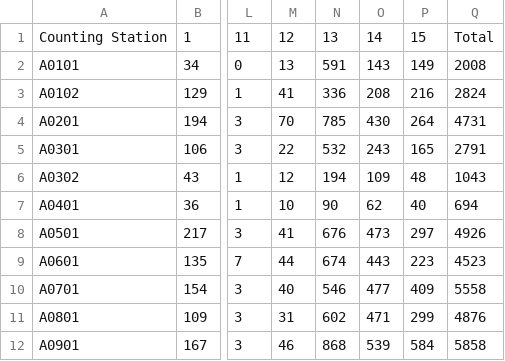
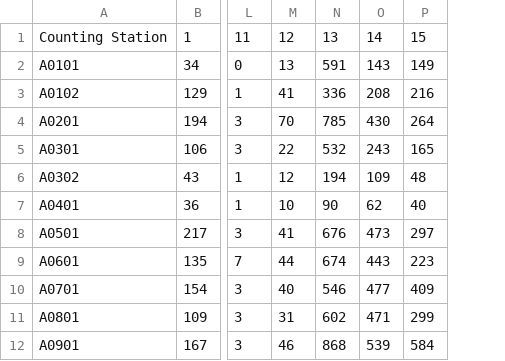
Before and after one commit to socathie/Data-Science, a CSV file: HK-election-2016/raw-data/2016_cs_result_LC1.csv, drawn as a sheet; only a part is shown, gaps mark what is left out; the diff names each change by its address in the sheet, - before the commit and + after, or states it on an @@ line.

```diff
--- a/HK-election-2016/raw-data/2016_cs_result_LC1.csv
+++ b/HK-election-2016/raw-data/2016_cs_result_LC1.csv
-column Q, rows 1-12: Total | 2008 | 2824 | 4731 | 2791 | 1043 | 694 | 4926 | 4523 | 5558 | 4876 | 5858
```
Also changed, not shown: HK-election-2016/raw-data/2016_cs_result_LC2.csv, HK-election-2016/raw-data/2016_cs_result_LC3.csv, 2 other files.
